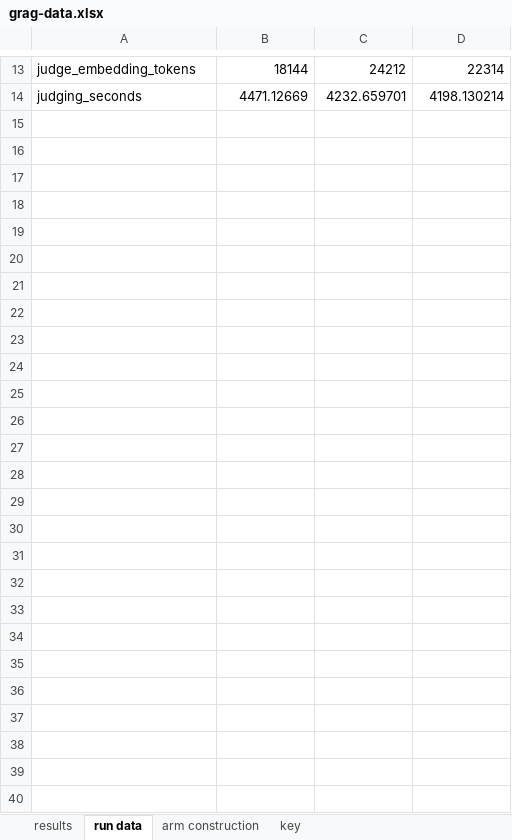
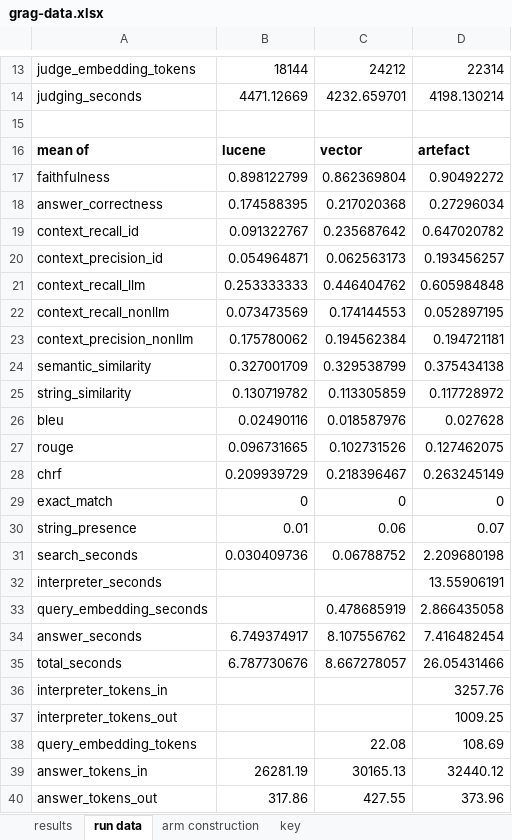
Before and after one commit to Objuret/GRAG-Job, an Excel workbook: finished_data/grag-data.xlsx, sheet run data, drawn as a sheet; only a part is shown, gaps mark what is left out; values as stored, in another font and other column widths than the file's, no borders; the diff names each change by its address in the sheet, - before the commit and + after, or states it on an @@ line.

```diff
--- a/finished_data/grag-data.xlsx (sheet run data)
+++ b/finished_data/grag-data.xlsx (sheet run data)
+row 15: (empty)
+row 16: mean of | lucene | vector | artefact
+row 17: faithfulness | 0.898122799 | 0.862369804 | 0.90492272
+row 18: answer_correctness | 0.174588395 | 0.217020368 | 0.27296034
+row 19: context_recall_id | 0.091322767 | 0.235687642 | 0.647020782
+row 20: context_precision_id | 0.054964871 | 0.062563173 | 0.193456257
+row 21: context_recall_llm | 0.253333333 | 0.446404762 | 0.605984848
+row 22: context_recall_nonllm | 0.073473569 | 0.174144553 | 0.052897195
+row 23: context_precision_nonllm | 0.175780062 | 0.194562384 | 0.194721181
+row 24: semantic_similarity | 0.327001709 | 0.329538799 | 0.375434138
+row 25: string_similarity | 0.130719782 | 0.113305859 | 0.117728972
+row 26: bleu | 0.02490116 | 0.018587976 | 0.027628
+row 27: rouge | 0.096731665 | 0.102731526 | 0.127462075
+row 28: chrf | 0.209939729 | 0.218396467 | 0.263245149
+row 29: exact_match | 0 | 0 | 0
+row 30: string_presence | 0.01 | 0.06 | 0.07
+row 31: search_seconds | 0.030409736 | 0.06788752 | 2.209680198
+row 32: interpreter_seconds |  |  | 13.55906191
+row 33: query_embedding_seconds |  | 0.478685919 | 2.866435058
+row 34: answer_seconds | 6.749374917 | 8.107556762 | 7.416482454
+row 35: total_seconds | 6.787730676 | 8.667278057 | 26.05431466
+row 36: interpreter_tokens_in |  |  | 3257.76
+row 37: interpreter_tokens_out |  |  | 1009.25
+row 38: query_embedding_tokens |  | 22.08 | 108.69
+row 39: answer_tokens_in | 26281.19 | 30165.13 | 32440.12
+row 40: answer_tokens_out | 317.86 | 427.55 | 373.96
```
Also changed, not shown: sheet key, 10 other files.
